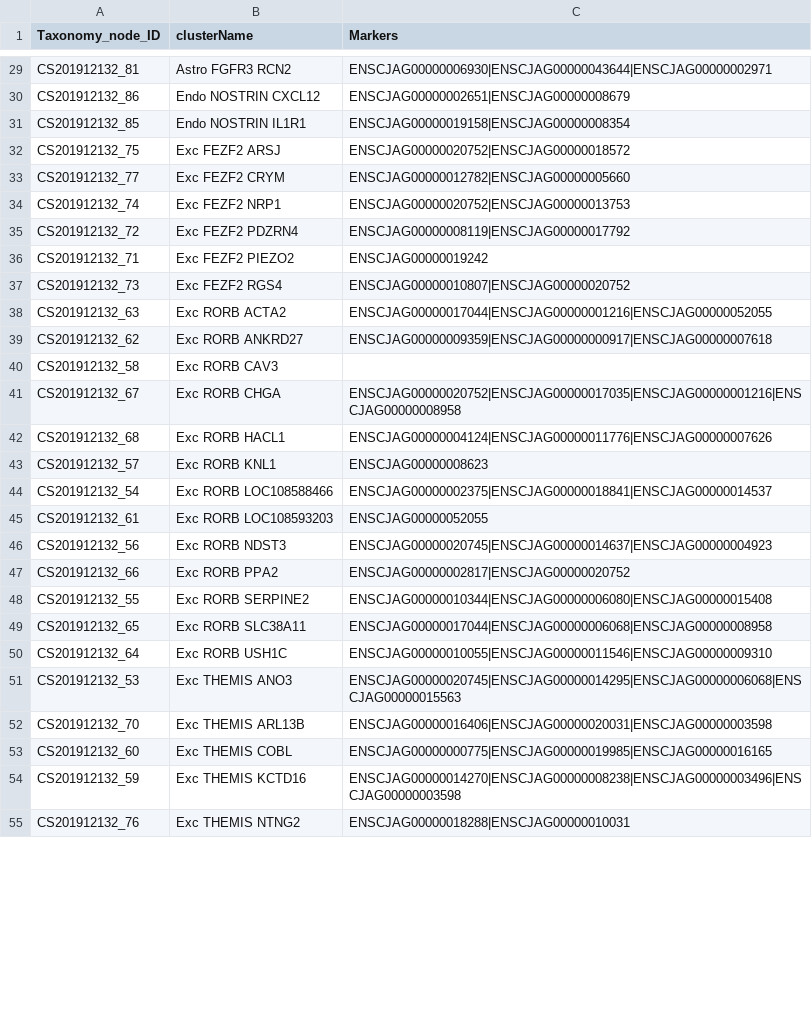
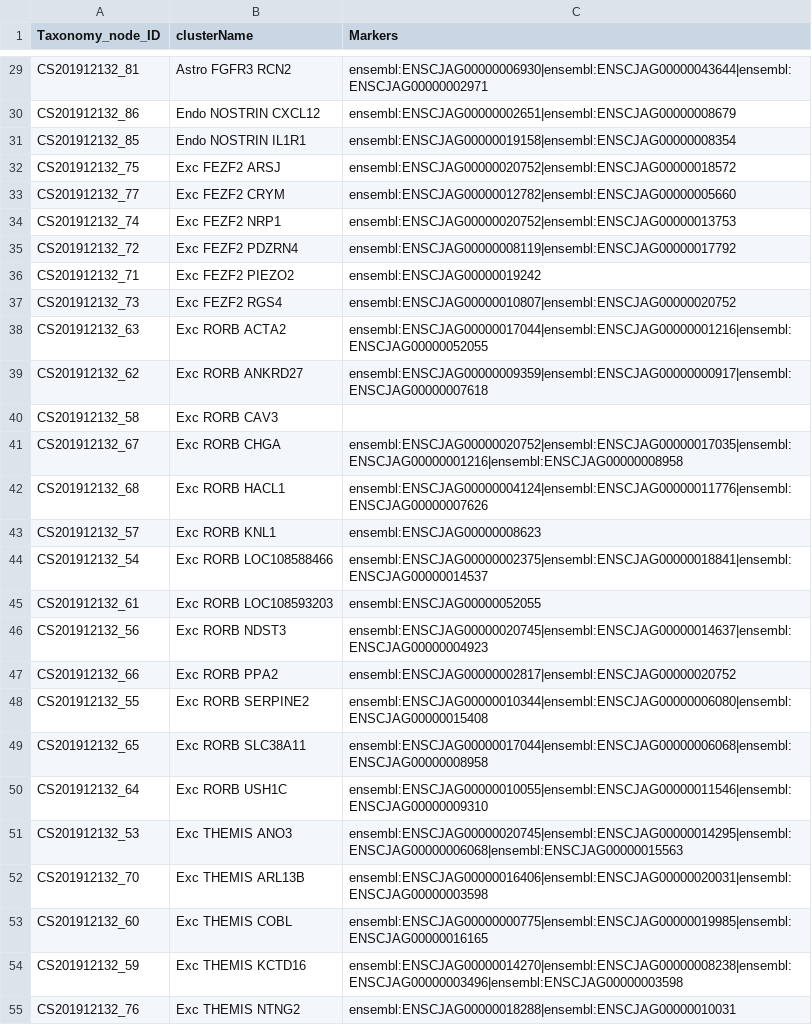
Before and after one commit to obophenotype/brain_data_standards_ontologies, a TSV file: src/markers/CS201912132_markers.tsv, drawn as a sheet; only a part is shown, gaps mark what is left out; the diff covers the shown part only; the diff names each change by its address in the sheet, - before the commit and + after, or states it on an @@ line.

```diff
--- a/src/markers/CS201912132_markers.tsv
+++ b/src/markers/CS201912132_markers.tsv
-C29 (Markers): ENSCJAG00000006930|ENSCJAG00000043644|ENSCJAG00000002971
+C29 (Markers): ensembl:ENSCJAG00000006930|ensembl:ENSCJAG00000043644|ensembl:ENSCJAG00000002971
-C30 (Markers): ENSCJAG00000002651|ENSCJAG00000008679
+C30 (Markers): ensembl:ENSCJAG00000002651|ensembl:ENSCJAG00000008679
-C31 (Markers): ENSCJAG00000019158|ENSCJAG00000008354
+C31 (Markers): ensembl:ENSCJAG00000019158|ensembl:ENSCJAG00000008354
-C32 (Markers): ENSCJAG00000020752|ENSCJAG00000018572
+C32 (Markers): ensembl:ENSCJAG00000020752|ensembl:ENSCJAG00000018572
-C33 (Markers): ENSCJAG00000012782|ENSCJAG00000005660
+C33 (Markers): ensembl:ENSCJAG00000012782|ensembl:ENSCJAG00000005660
-C34 (Markers): ENSCJAG00000020752|ENSCJAG00000013753
+C34 (Markers): ensembl:ENSCJAG00000020752|ensembl:ENSCJAG00000013753
-C35 (Markers): ENSCJAG00000008119|ENSCJAG00000017792
+C35 (Markers): ensembl:ENSCJAG00000008119|ensembl:ENSCJAG00000017792
-C36 (Markers): ENSCJAG00000019242
+C36 (Markers): ensembl:ENSCJAG00000019242
-C37 (Markers): ENSCJAG00000010807|ENSCJAG00000020752
+C37 (Markers): ensembl:ENSCJAG00000010807|ensembl:ENSCJAG00000020752
-C38 (Markers): ENSCJAG00000017044|ENSCJAG00000001216|ENSCJAG00000052055
+C38 (Markers): ensembl:ENSCJAG00000017044|ensembl:ENSCJAG00000001216|ensembl:ENSCJAG00000052055
-C39 (Markers): ENSCJAG00000009359|ENSCJAG00000000917|ENSCJAG00000007618
+C39 (Markers): ensembl:ENSCJAG00000009359|ensembl:ENSCJAG00000000917|ensembl:ENSCJAG00000007618
-C41 (Markers): ENSCJAG00000020752|ENSCJAG00000017035|ENSCJAG00000001216|ENSCJAG00000008958
+C41 (Markers): ensembl:ENSCJAG00000020752|ensembl:ENSCJAG00000017035|ensembl:ENSCJAG00000001216|ensembl:ENSCJAG00000008958
-C42 (Markers): ENSCJAG00000004124|ENSCJAG00000011776|ENSCJAG00000007626
+C42 (Markers): ensembl:ENSCJAG00000004124|ensembl:ENSCJAG00000011776|ensembl:ENSCJAG00000007626
-C43 (Markers): ENSCJAG00000008623
+C43 (Markers): ensembl:ENSCJAG00000008623
-C44 (Markers): ENSCJAG00000002375|ENSCJAG00000018841|ENSCJAG00000014537
+C44 (Markers): ensembl:ENSCJAG00000002375|ensembl:ENSCJAG00000018841|ensembl:ENSCJAG00000014537
-C45 (Markers): ENSCJAG00000052055
+C45 (Markers): ensembl:ENSCJAG00000052055
-C46 (Markers): ENSCJAG00000020745|ENSCJAG00000014637|ENSCJAG00000004923
+C46 (Markers): ensembl:ENSCJAG00000020745|ensembl:ENSCJAG00000014637|ensembl:ENSCJAG00000004923
-C47 (Markers): ENSCJAG00000002817|ENSCJAG00000020752
+C47 (Markers): ensembl:ENSCJAG00000002817|ensembl:ENSCJAG00000020752
-C48 (Markers): ENSCJAG00000010344|ENSCJAG00000006080|ENSCJAG00000015408
+C48 (Markers): ensembl:ENSCJAG00000010344|ensembl:ENSCJAG00000006080|ensembl:ENSCJAG00000015408
-C49 (Markers): ENSCJAG00000017044|ENSCJAG00000006068|ENSCJAG00000008958
+C49 (Markers): ensembl:ENSCJAG00000017044|ensembl:ENSCJAG00000006068|ensembl:ENSCJAG00000008958
-C50 (Markers): ENSCJAG00000010055|ENSCJAG00000011546|ENSCJAG00000009310
+C50 (Markers): ensembl:ENSCJAG00000010055|ensembl:ENSCJAG00000011546|ensembl:ENSCJAG00000009310
-C51 (Markers): ENSCJAG00000020745|ENSCJAG00000014295|ENSCJAG00000006068|ENSCJAG00000015563
+C51 (Markers): ensembl:ENSCJAG00000020745|ensembl:ENSCJAG00000014295|ensembl:ENSCJAG00000006068|ensembl:ENSCJAG00000015563
-C52 (Markers): ENSCJAG00000016406|ENSCJAG00000020031|ENSCJAG00000003598
+C52 (Markers): ensembl:ENSCJAG00000016406|ensembl:ENSCJAG00000020031|ensembl:ENSCJAG00000003598
-C53 (Markers): ENSCJAG00000000775|ENSCJAG00000019985|ENSCJAG00000016165
+C53 (Markers): ensembl:ENSCJAG00000000775|ensembl:ENSCJAG00000019985|ensembl:ENSCJAG00000016165
-C54 (Markers): ENSCJAG00000014270|ENSCJAG00000008238|ENSCJAG00000003496|ENSCJAG00000003598
+C54 (Markers): ensembl:ENSCJAG00000014270|ensembl:ENSCJAG00000008238|ensembl:ENSCJAG00000003496|ensembl:ENSCJAG00000003598
-C55 (Markers): ENSCJAG00000018288|ENSCJAG00000010031
+C55 (Markers): ensembl:ENSCJAG00000018288|ensembl:ENSCJAG00000010031
```
Also changed, not shown: 85 edited cells elsewhere in this file, src/markers/CS201912131_markers.tsv, 1 other file.
